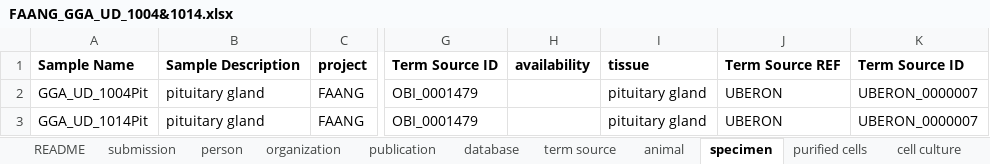
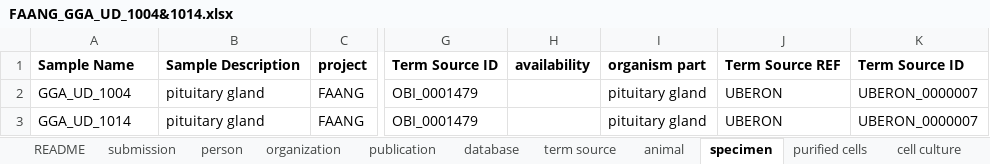
Before and after one commit to Omics-database/TAD, an Excel workbook: example/metadata/FAANG/FAANG_GGA_UD_1004&1014.xlsx, sheet specimen, drawn as a sheet; only a part is shown, gaps mark what is left out; values as stored, in another font and other column widths than the file's, no borders; the diff names each change by its address in the sheet, - before the commit and + after, or states it on an @@ line.

Commit message:
done with metadata import

```diff
--- a/example/metadata/FAANG/FAANG_GGA_UD_1004&1014.xlsx (sheet specimen)
+++ b/example/metadata/FAANG/FAANG_GGA_UD_1004&1014.xlsx (sheet specimen)
-I1: tissue
+I1: organism part
-A2: GGA_UD_1004Pit
+A2: GGA_UD_1004
-A3: GGA_UD_1014Pit
+A3: GGA_UD_1014
```
Also changed, not shown: 10 other files.
